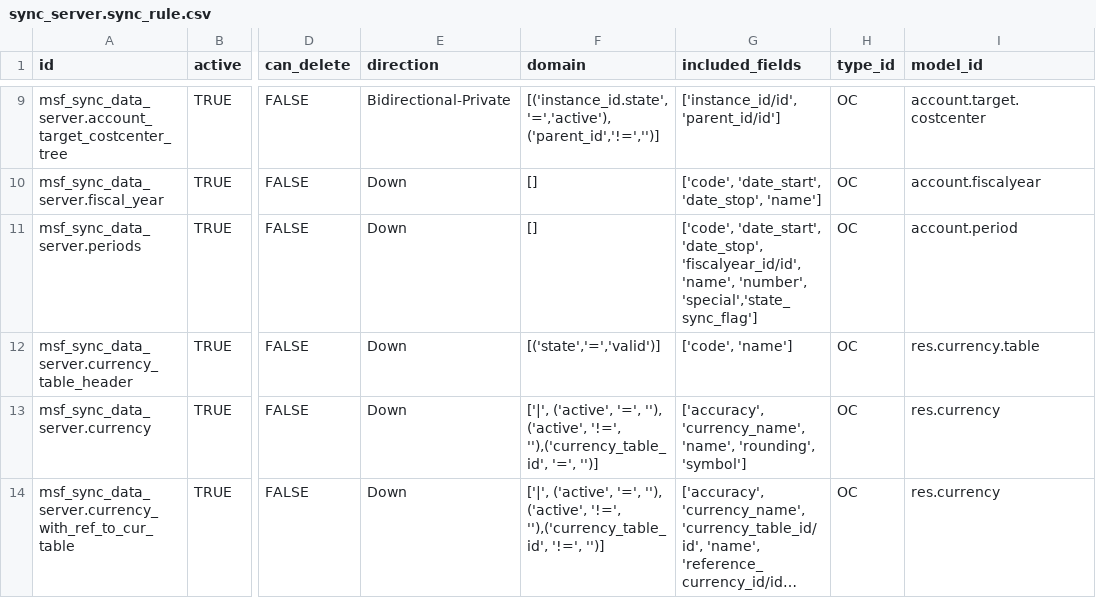
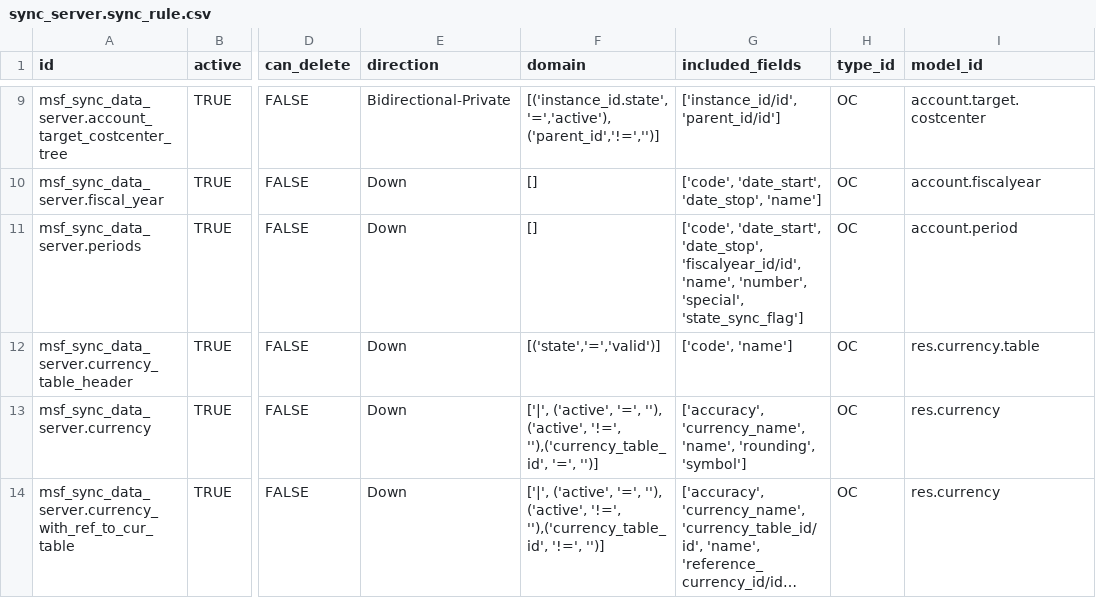
Before and after one commit to Unifield/unifield-wm, a CSV file: msf_sync_data_server/data/sync_server.sync_rule.csv, drawn as a sheet; only a part is shown, gaps mark what is left out; long unchanged cells end in …; the diff names each change by its address in the sheet, - before the commit and + after, or states it on an @@ line.

Commit message:
UTP-913: [FIX] sync rule adjustment

```diff
--- a/msf_sync_data_server/data/sync_server.sync_rule.csv
+++ b/msf_sync_data_server/data/sync_server.sync_rule.csv
-G11 (included_fields): …'name', 'number', 'special','state_sync_flag']
+G11 (included_fields): …'name', 'number', 'special', 'state_sync_flag']
```
